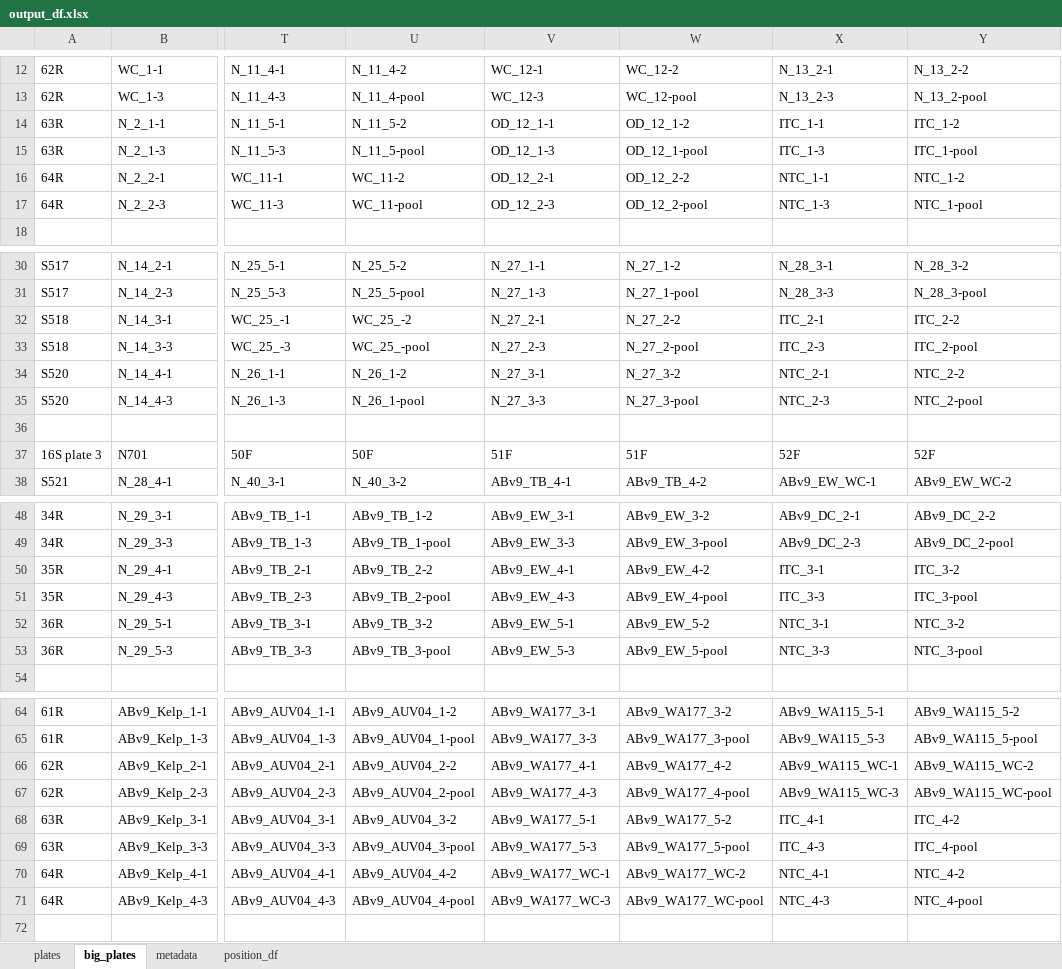
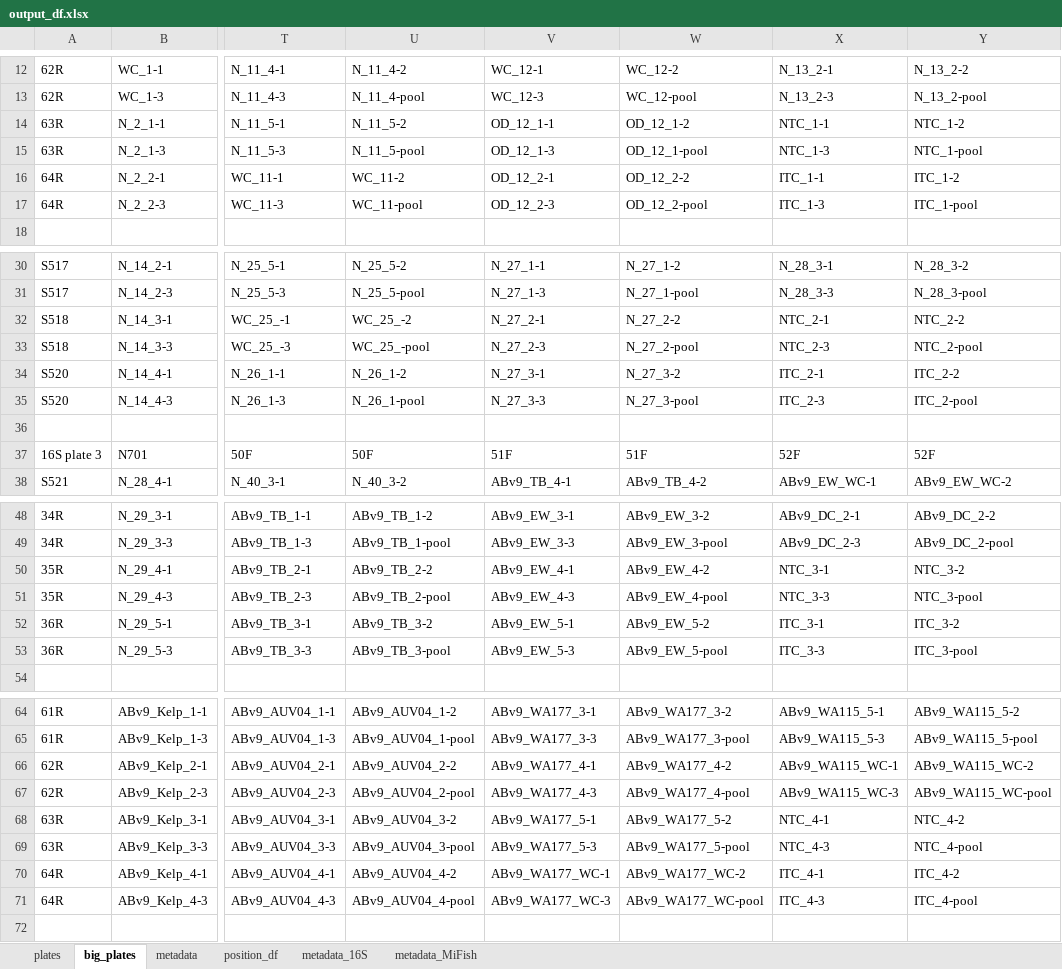
Before and after one commit to Minderoo-OceanOmics-Centre-UWA/qPCR_setup_pooling, an Excel workbook: test_data/output/output_df.xlsx, sheet big_plates, drawn as a sheet; only a part is shown, gaps mark what is left out; values as stored, in another font and other column widths than the file's, no borders; the diff covers the shown part only; the diff names each change by its address in the sheet, - before the commit and + after, or states it on an @@ line.

Commit message:
meta_to_plates now outputs metadata with the sample_type

```diff
--- a/test_data/output/output_df.xlsx (sheet big_plates)
+++ b/test_data/output/output_df.xlsx (sheet big_plates)
+sheet tab: metadata_16S
+sheet tab: metadata_MiFish
-X14: ITC_1-1
+X14: NTC_1-1
-Y14: ITC_1-2
+Y14: NTC_1-2
-X15: ITC_1-3
+X15: NTC_1-3
-Y15: ITC_1-pool
+Y15: NTC_1-pool
-X16: NTC_1-1
+X16: ITC_1-1
-Y16: NTC_1-2
+Y16: ITC_1-2
-X17: NTC_1-3
+X17: ITC_1-3
-Y17: NTC_1-pool
+Y17: ITC_1-pool
-X32: ITC_2-1
+X32: NTC_2-1
-Y32: ITC_2-2
+Y32: NTC_2-2
-X33: ITC_2-3
+X33: NTC_2-3
-Y33: ITC_2-pool
+Y33: NTC_2-pool
-X34: NTC_2-1
+X34: ITC_2-1
-Y34: NTC_2-2
+Y34: ITC_2-2
-X35: NTC_2-3
+X35: ITC_2-3
-Y35: NTC_2-pool
+Y35: ITC_2-pool
-X50: ITC_3-1
+X50: NTC_3-1
-Y50: ITC_3-2
+Y50: NTC_3-2
-X51: ITC_3-3
+X51: NTC_3-3
-Y51: ITC_3-pool
+Y51: NTC_3-pool
-X52: NTC_3-1
+X52: ITC_3-1
-Y52: NTC_3-2
+Y52: ITC_3-2
-X53: NTC_3-3
+X53: ITC_3-3
-Y53: NTC_3-pool
+Y53: ITC_3-pool
-X68: ITC_4-1
+X68: NTC_4-1
-Y68: ITC_4-2
+Y68: NTC_4-2
-X69: ITC_4-3
+X69: NTC_4-3
-Y69: ITC_4-pool
+Y69: NTC_4-pool
-X70: NTC_4-1
+X70: ITC_4-1
-Y70: NTC_4-2
+Y70: ITC_4-2
-X71: NTC_4-3
+X71: ITC_4-3
-Y71: NTC_4-pool
+Y71: ITC_4-pool
```
Also changed, not shown: 64 edited cells elsewhere in this sheet, sheet metadata, sheet position_df, sheet plates, 3 other files.
